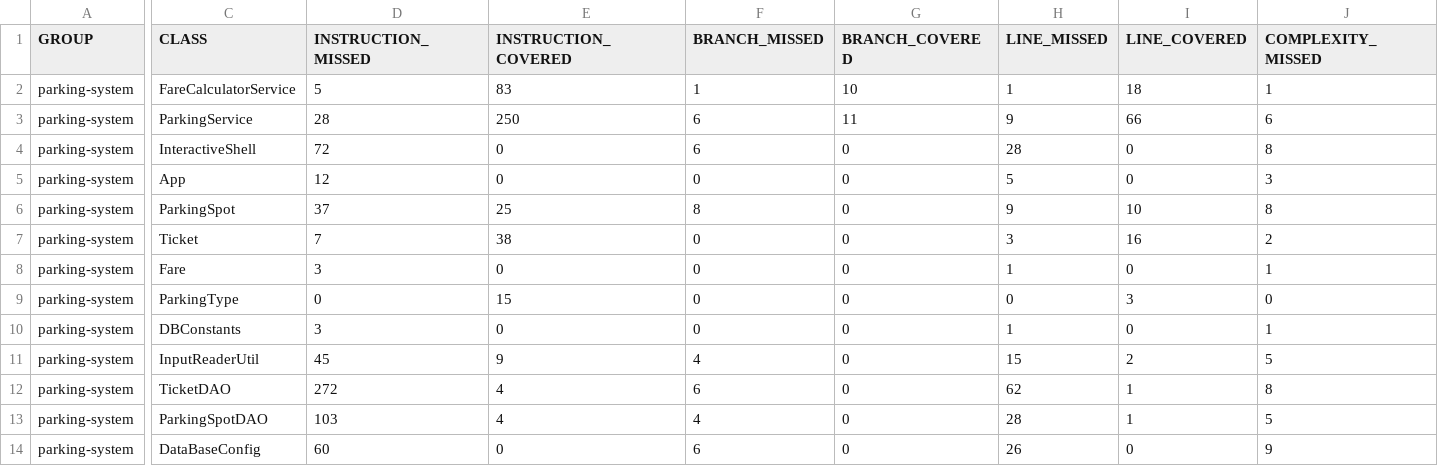
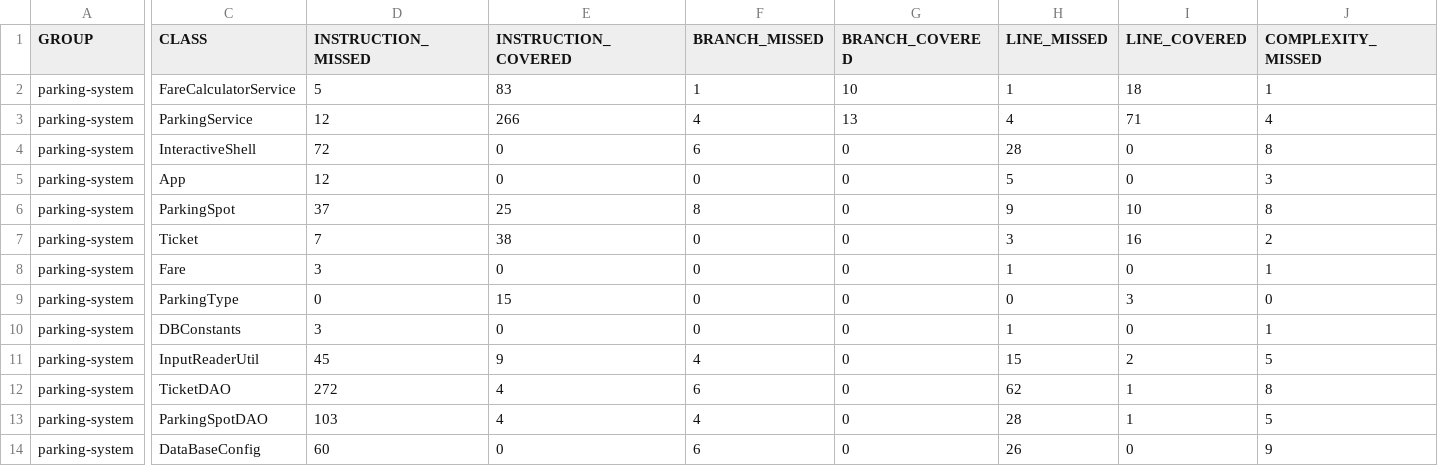
Before and after one commit to KvxSZ/PERCHET-Kylian-tester-java, a CSV file: parkingsystem/target/site/jacoco/jacoco.csv, drawn as a sheet; only a part is shown, gaps mark what is left out; the diff covers the shown part only; the diff names each change by its address in the sheet, - before the commit and + after, or states it on an @@ line.

```diff
--- a/parkingsystem/target/site/jacoco/jacoco.csv
+++ b/parkingsystem/target/site/jacoco/jacoco.csv
-D3 (INSTRUCTION_MISSED): 28
+D3 (INSTRUCTION_MISSED): 12
-E3 (INSTRUCTION_COVERED): 250
+E3 (INSTRUCTION_COVERED): 266
-F3 (BRANCH_MISSED): 6
+F3 (BRANCH_MISSED): 4
-G3 (BRANCH_COVERED): 11
+G3 (BRANCH_COVERED): 13
-H3 (LINE_MISSED): 9
+H3 (LINE_MISSED): 4
-I3 (LINE_COVERED): 66
+I3 (LINE_COVERED): 71
-J3 (COMPLEXITY_MISSED): 6
+J3 (COMPLEXITY_MISSED): 4
```
Also changed, not shown: 1 edited cell elsewhere in this file, 22 other files.
